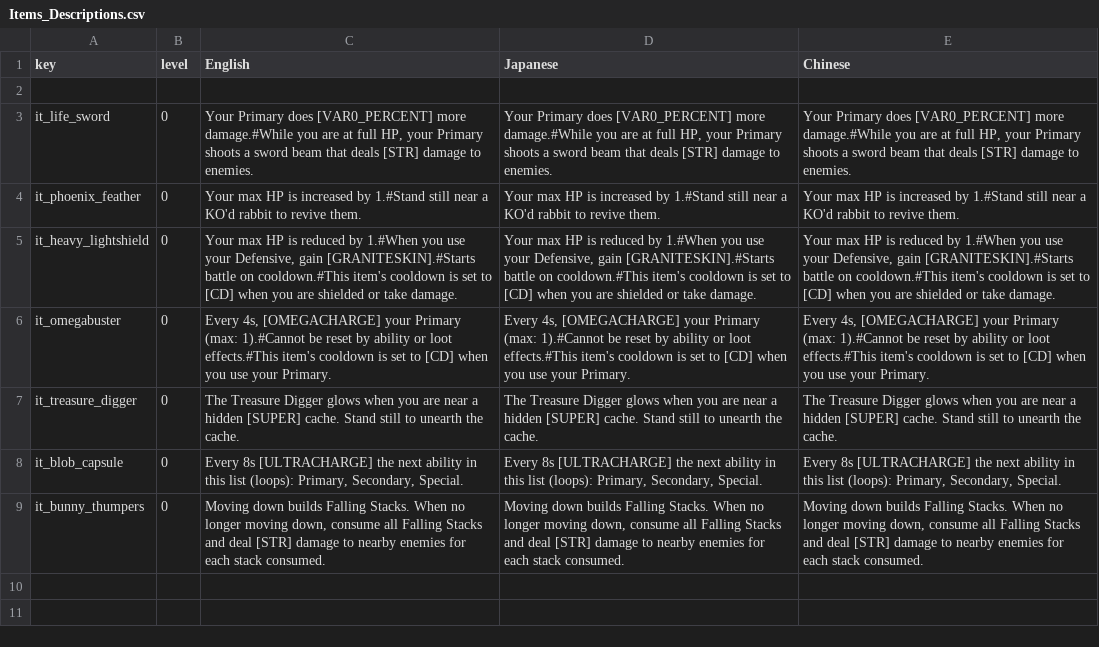
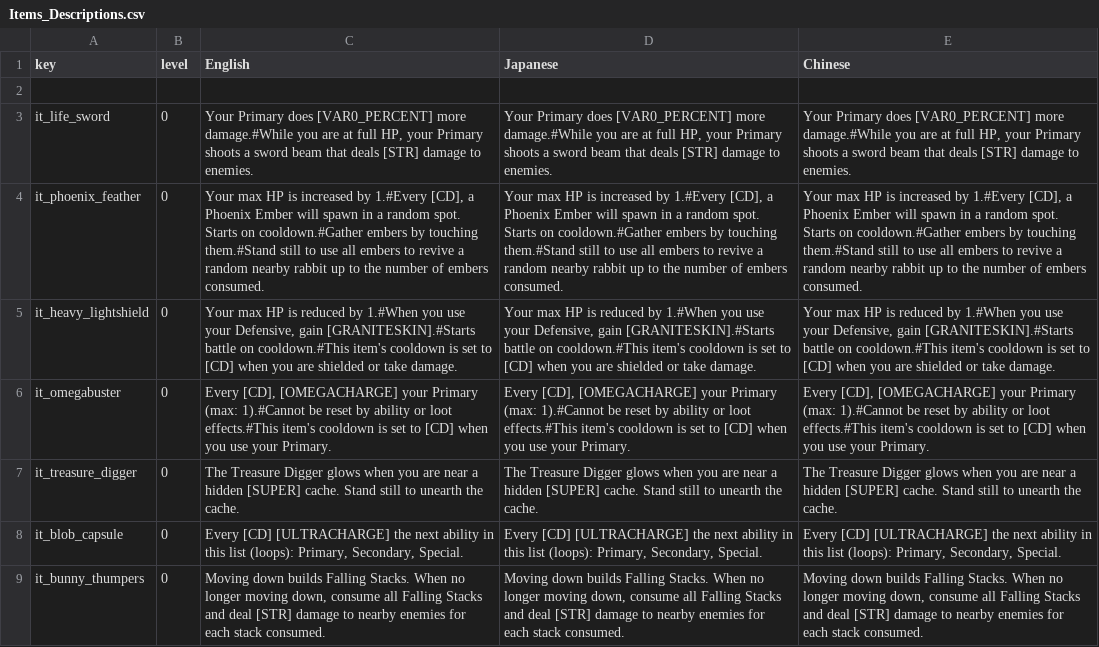
Before and after one commit to Imaginary-Horizons-Productions/RnS-VG-Homage-Set, a CSV file: Items_Descriptions.csv, drawn as a sheet; the diff names each change by its address in the sheet, - before the commit and + after, or states it on an @@ line.

Commit message:
description updates - update Phoenix Feather description to describe recent rework - update Omega Buster and Blob Capsule descriptions to use dynamic [CD] tag

```diff
--- a/Items_Descriptions.csv
+++ b/Items_Descriptions.csv
-C4 (English): …increased by 1.#Stand still near a KO'd rabbit to revive them.
+C4 (English): …increased by 1.#Every [CD], a Phoenix Ember will spawn in a random spot. Starts on cooldown.#Gather embers by touching them.#Stand still to use all embers to revive a random nearby rabbit up to the number of embers consumed.
-D4 (Japanese): …increased by 1.#Stand still near a KO'd rabbit to revive them.
+D4 (Japanese): …increased by 1.#Every [CD], a Phoenix Ember will spawn in a random spot. Starts on cooldown.#Gather embers by touching them.#Stand still to use all embers to revive a random nearby rabbit up to the number of embers consumed.
-E4 (Chinese): …increased by 1.#Stand still near a KO'd rabbit to revive them.
+E4 (Chinese): …increased by 1.#Every [CD], a Phoenix Ember will spawn in a random spot. Starts on cooldown.#Gather embers by touching them.#Stand still to use all embers to revive a random nearby rabbit up to the number of embers consumed.
-C6 (English): Every 4s, [OMEGACHARGE] your…
+C6 (English): Every [CD], [OMEGACHARGE] your…
-D6 (Japanese): Every 4s, [OMEGACHARGE] your…
+D6 (Japanese): Every [CD], [OMEGACHARGE] your…
-E6 (Chinese): Every 4s, [OMEGACHARGE] your…
+E6 (Chinese): Every [CD], [OMEGACHARGE] your…
-C8 (English): Every 8s [ULTRACHARGE] the…
+C8 (English): Every [CD] [ULTRACHARGE] the…
-D8 (Japanese): Every 8s [ULTRACHARGE] the…
+D8 (Japanese): Every [CD] [ULTRACHARGE] the…
-E8 (Chinese): Every 8s [ULTRACHARGE] the…
+E8 (Chinese): Every [CD] [ULTRACHARGE] the…
```
